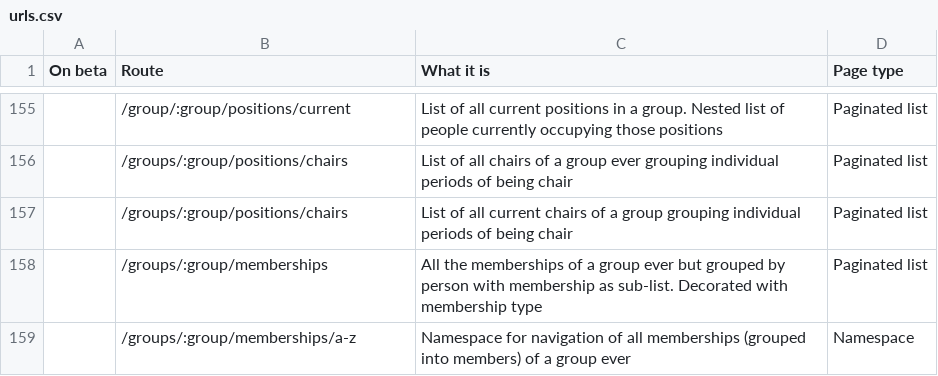
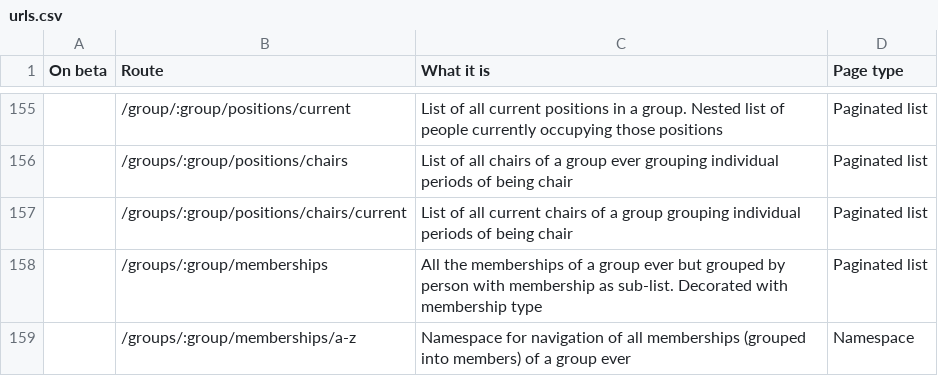
Before and after one commit to ukparliament/ontologies, a CSV file: urls.csv, drawn as a sheet; only a part is shown, gaps mark what is left out.

Commit message:
fixed current chairs in group route

```diff
--- a/urls.csv
+++ b/urls.csv
@@ -156,3 +156,3 @@
 ,/groups/:group/positions/chairs,List of all chairs of a group ever grouping individual periods of being chair,Paginated list
-,/groups/:group/positions/chairs,List of all current chairs of a group grouping individual periods of being chair,Paginated list
+,/groups/:group/positions/chairs/current,List of all current chairs of a group grouping individual periods of being chair,Paginated list
 ,/groups/:group/memberships,All the memberships of a group ever but grouped by person with membership as sub-list. Decorated with membership type,Paginated list
```
